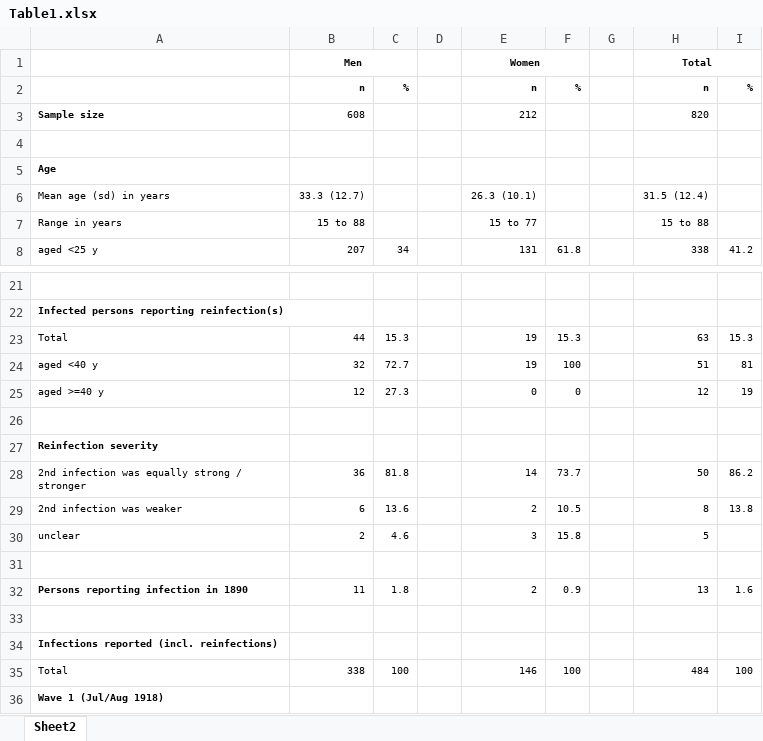
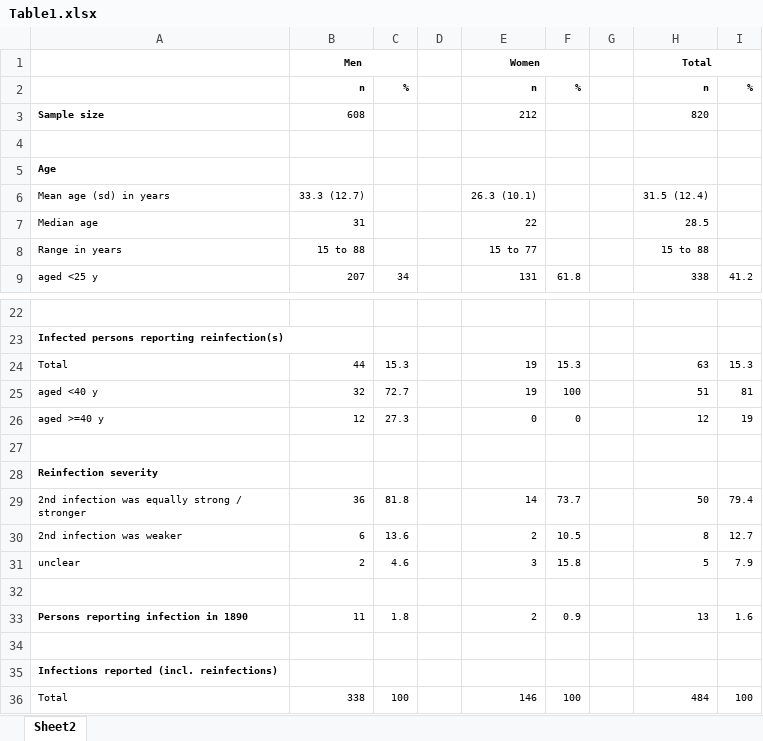
Before and after one commit to KaMatthes/Reinfections_and_cross_protection_1918_influenza, an Excel workbook: output/Table1.xlsx, sheet Sheet2, drawn as a sheet; only a part is shown, gaps mark what is left out; the shorter side is filled out with more unchanged rows; values as stored, in another font and other column widths than the file's, no borders; addresses are those after the commit; the diff names each change by its address in the sheet, - before the commit and + after, or states it on an @@ line.

```diff
--- a/output/Table1.xlsx (sheet Sheet2)
+++ b/output/Table1.xlsx (sheet Sheet2)
+row 7: Median age | 31 |  |  | 22 |  |  | 28.5
-I29: 86.2
+I29: 79.4
-I30: 13.8
+I30: 12.7
-I31: (empty)
+I31: 7.9
```
Also changed, not shown: 23 other files.
